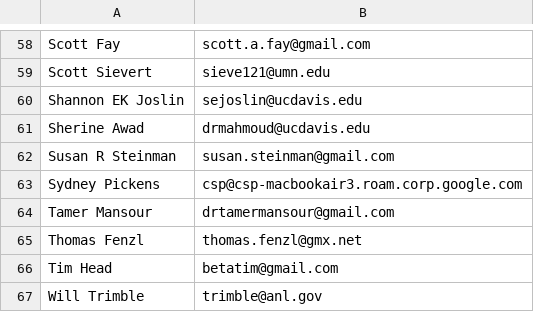
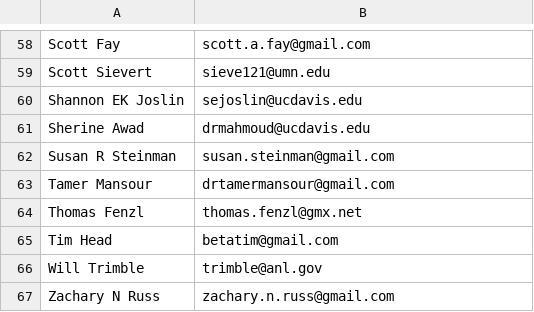
Before and after one commit to Dmarch28/khmer, a CSV file: authors.csv, drawn as a sheet; only a part is shown, gaps mark what is left out; the shorter side is filled out with more unchanged rows.

```diff
--- a/authors.csv
+++ b/authors.csv
@@ -62,3 +62,2 @@ Sherine Awad,drmahmoud@ucdavis.edu
 Susan R Steinman,susan.steinman@gmail.com
-Sydney Pickens,csp@csp-macbookair3.roam.corp.google.com
 Tamer Mansour,drtamermansour@gmail.com
```
Also changed, not shown: 4 other files.
